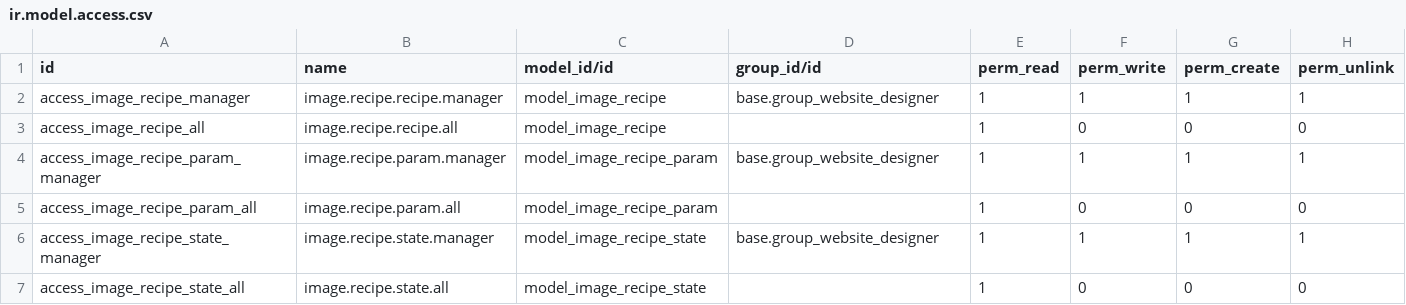
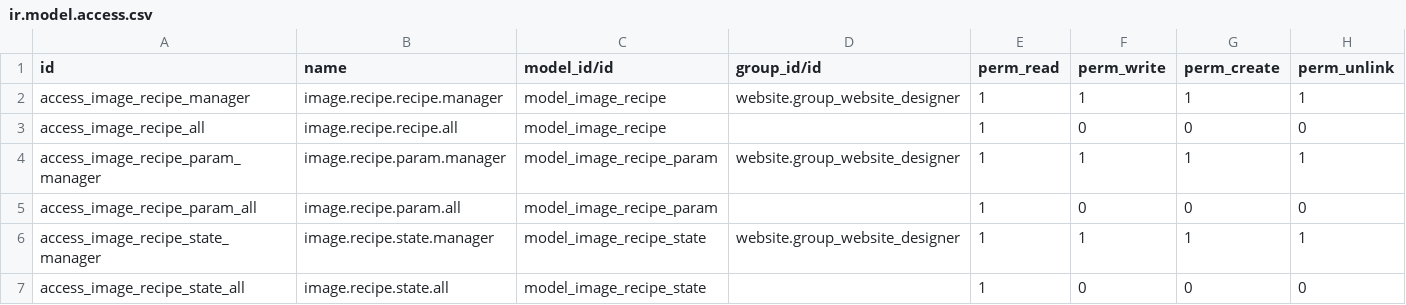
Before and after one commit to vertelab/odoo-imagemagick, a CSV file: website_imagemagick/security/ir.model.access.csv, drawn as a sheet.

Commit message:
website_imagemagick: version convert to 10.0 workig in progress

```diff
--- a/website_imagemagick/security/ir.model.access.csv
+++ b/website_imagemagick/security/ir.model.access.csv
@@ -1,7 +1,7 @@
 id,name,model_id/id,group_id/id,perm_read,perm_write,perm_create,perm_unlink
-access_image_recipe_manager,image.recipe.recipe.manager,model_image_recipe,base.group_website_designer,1,1,1,1
+access_image_recipe_manager,image.recipe.recipe.manager,model_image_recipe,website.group_website_designer,1,1,1,1
 access_image_recipe_all,image.recipe.recipe.all,model_image_recipe,,1,0,0,0
-access_image_recipe_param_manager,image.recipe.param.manager,model_image_recipe_param,base.group_website_designer,1,1,1,1
+access_image_recipe_param_manager,image.recipe.param.manager,model_image_recipe_param,website.group_website_designer,1,1,1,1
 access_image_recipe_param_all,image.recipe.param.all,model_image_recipe_param,,1,0,0,0
-access_image_recipe_state_manager,image.recipe.state.manager,model_image_recipe_state,base.group_website_designer,1,1,1,1
+access_image_recipe_state_manager,image.recipe.state.manager,model_image_recipe_state,website.group_website_designer,1,1,1,1
 access_image_recipe_state_all,image.recipe.state.all,model_image_recipe_state,,1,0,0,0
```
Also changed, not shown: 18 other files.
